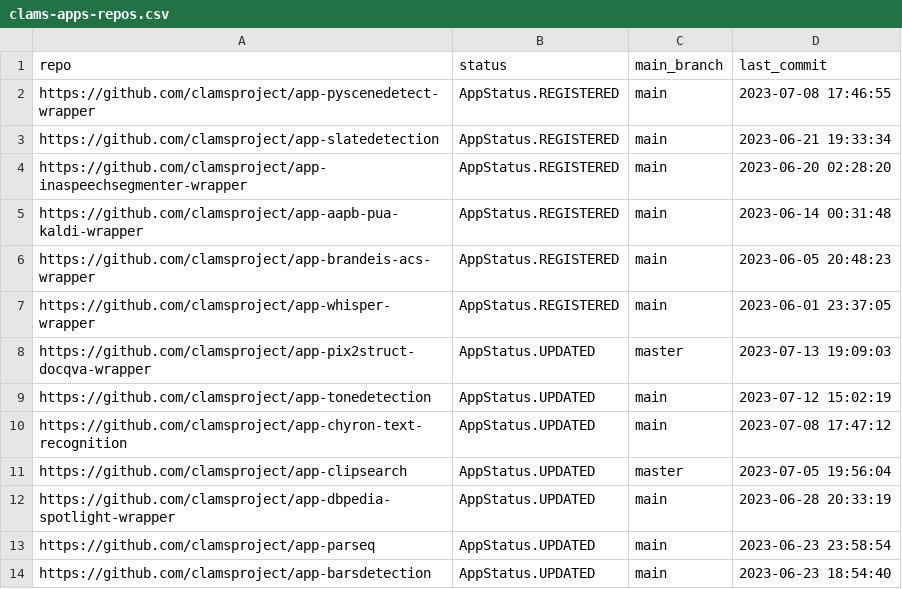
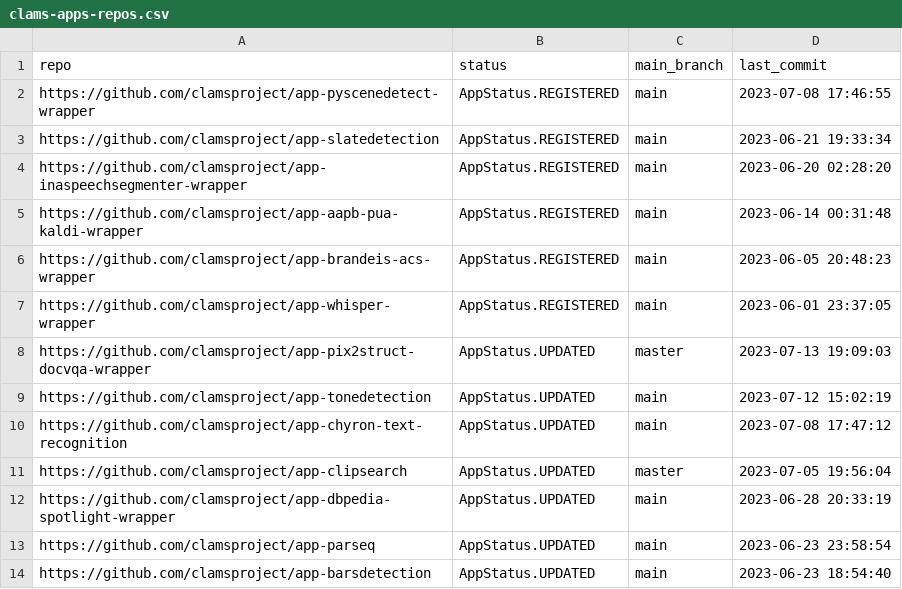
Before and after one commit to clamsproject/apps, a CSV file: clams-apps-repos.csv, drawn as a sheet; only a part is shown.

Commit message:
updating app development dashboard file

```diff
--- a/clams-apps-repos.csv
+++ b/clams-apps-repos.csv
@@ -7,3 +7,3 @@ https://github.com/clamsproject/app-brandeis-acs-wrapper,AppStatus.REGISTERED,ma
 https://github.com/clamsproject/app-whisper-wrapper,AppStatus.REGISTERED,main,2023-06-01 23:37:05
-https://github.com/clamsproject/app-pix2struct-docqva-wrapper,AppStatus.UPDATED,master,2023-07-13 19:09:03
+https://github.com/clamsproject/app-pix2struct-docvqa-wrapper,AppStatus.UPDATED,master,2023-07-13 19:09:03
 https://github.com/clamsproject/app-tonedetection,AppStatus.UPDATED,main,2023-07-12 15:02:19
```
